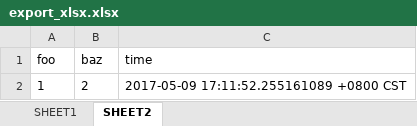
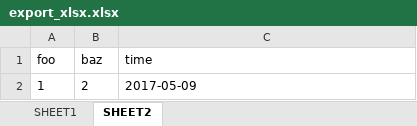
Before and after one commit to judasnow/golib, an Excel workbook: export_xlsx.xlsx, sheet SHEET2, drawn as a sheet; values as stored, in another font and other column widths than the file's, no borders; the diff names each change by its address in the sheet, - before the commit and + after, or states it on an @@ line.

Commit message:
加入 time.Time format

```diff
--- a/export_xlsx.xlsx (sheet SHEET2)
+++ b/export_xlsx.xlsx (sheet SHEET2)
-C2 (time): 2017-05-09 17:11:52.255161089 +0800 CST
+C2 (time): 2017-05-09
```
Also changed, not shown: 1 other file.
